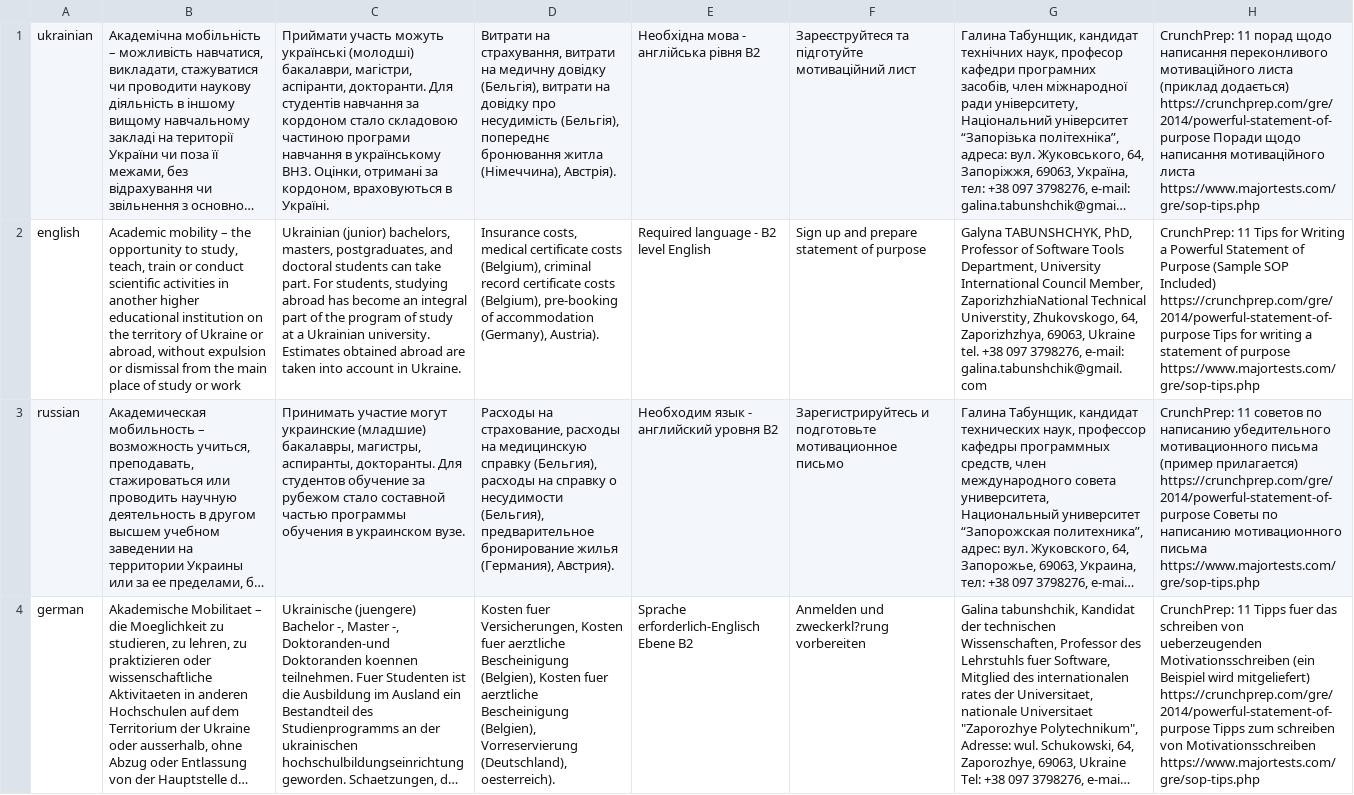
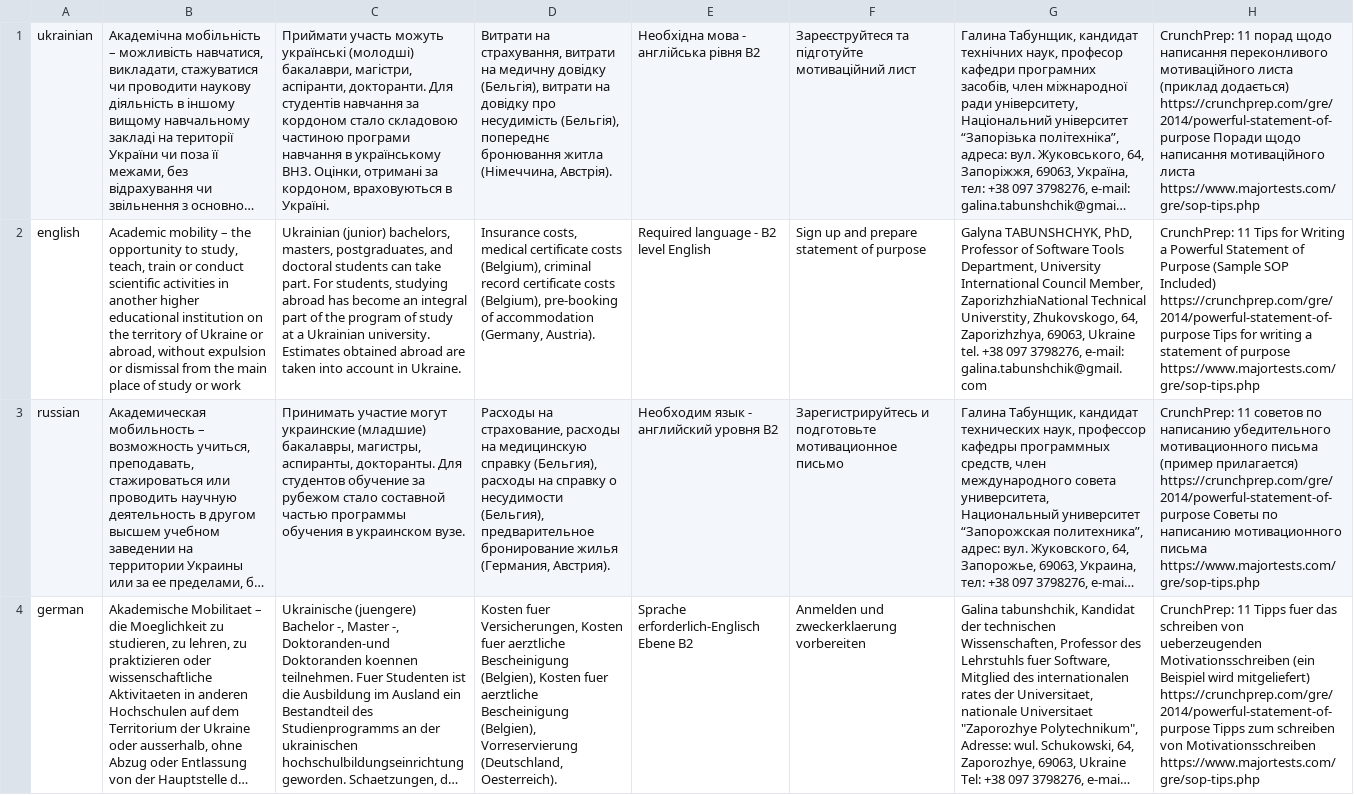
Before and after one commit to DmitryKopcheny/Kursach, a CSV file: generalInfo.csv, drawn as a sheet; long unchanged cells end in …; the diff names each change by its address in the sheet, - before the commit and + after, or states it on an @@ line.

```diff
--- a/generalInfo.csv
+++ b/generalInfo.csv
-D1: …бронювання житла (Німеччина), Австрія).
+D1: …бронювання житла (Німеччина, Австрія).
-D2: …of accommodation (Germany), Austria).
+D2: …of accommodation (Germany, Austria).
-D3: …бронирование жилья (Германия), Австрия).
+D3: …бронирование жилья (Германия, Австрия).
-D4: …(Belgien), Vorreservierung (Deutschland), oesterreich).
+D4: …(Belgien), Vorreservierung (Deutschland, Oesterreich).
-F4: Anmelden und zweckerkl?rung vorbereiten
+F4: Anmelden und zweckerklaerung vorbereiten
```
Also changed, not shown: localization.csv, 9 other files.
